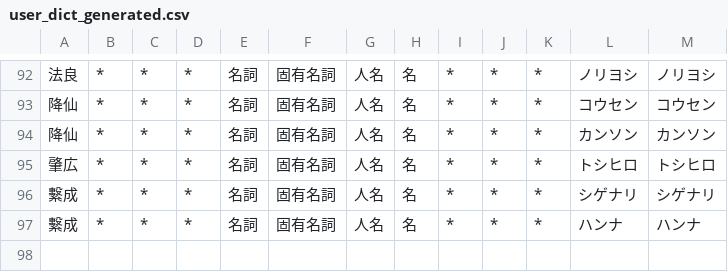
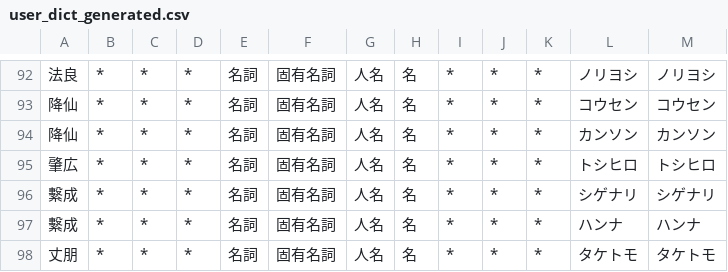
Before and after one commit to lg-official/jinmei-dict, a CSV file: data/addon/user_dict_generated.csv, drawn as a sheet; only a part is shown, gaps mark what is left out; the diff names each change by its address in the sheet, - before the commit and + after, or states it on an @@ line.

Commit message:
update dict

```diff
--- a/data/addon/user_dict_generated.csv
+++ b/data/addon/user_dict_generated.csv
+row 98: 丈朋 | * | * | * | 名詞 | 固有名詞 | 人名 | 名 | * | * | * | タケトモ | タケトモ
```
Also changed, not shown: data/addon/user_dict_seed.csv, 1 other file.
